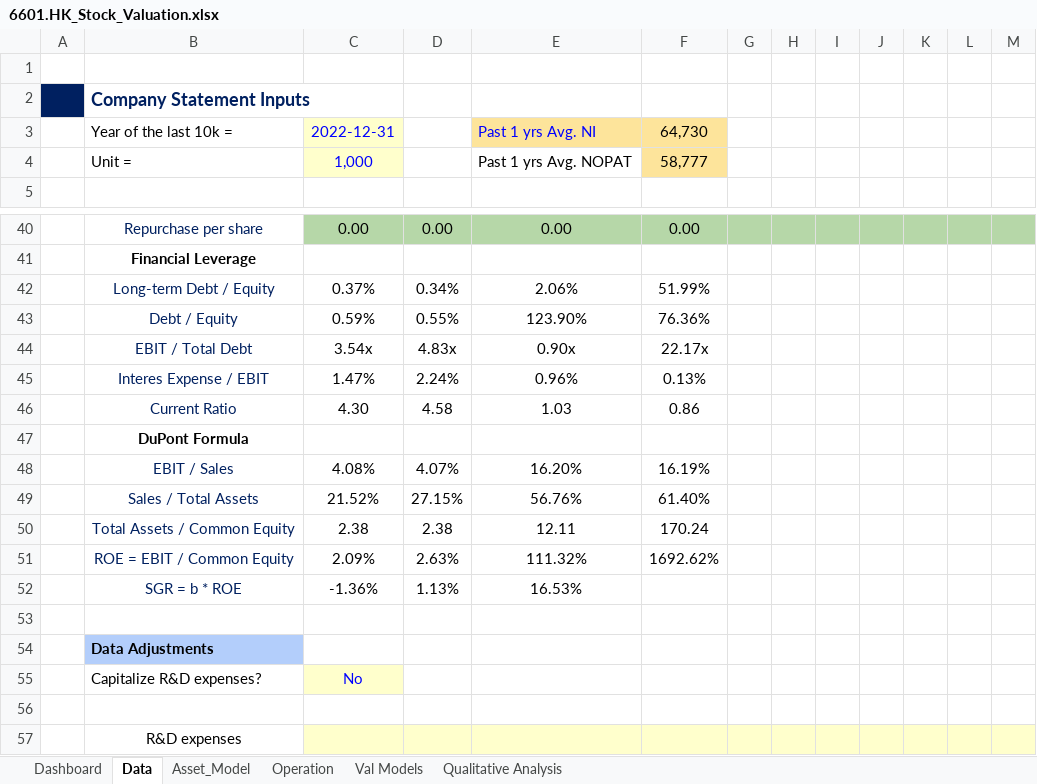
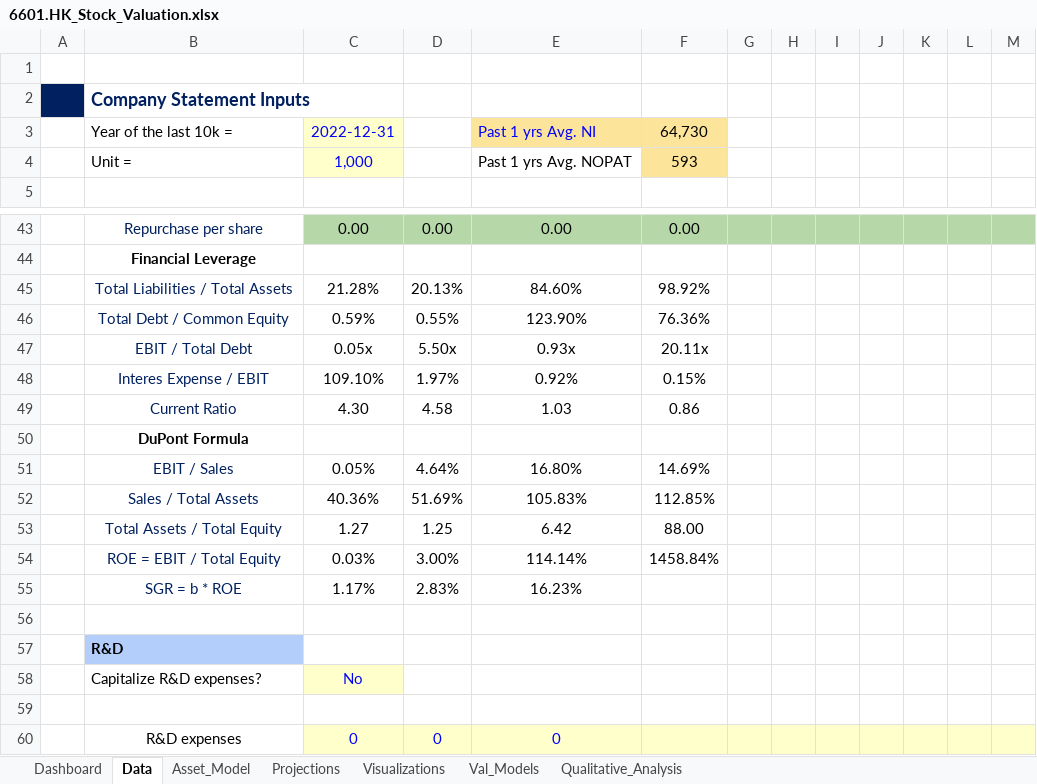
Before and after one commit to JerryChenz/Invest_Proc_v2, an Excel workbook: financial_models/Opportunities/6601.HK_Stock_Valuation.xlsx, sheet Data, drawn as a sheet; only a part is shown, gaps mark what is left out; values as stored, in another font and other column widths than the file's, no borders; conditional formats not drawn; removed rows and columns are numbered as before the commit, all else as after; the diff covers the shown part only; the diff names each change by its address in the sheet, - before the commit and + after, or states it on an @@ line.

Commit message:
Updated the models

```diff
--- a/financial_models/Opportunities/6601.HK_Stock_Valuation.xlsx (sheet Data)
+++ b/financial_models/Opportunities/6601.HK_Stock_Valuation.xlsx (sheet Data)
-sheet tab: Operation
+sheet tab: Projections
-sheet tab: Val Models
+sheet tab: Val_Models
-sheet tab: Qualitative Analysis
+sheet tab: Qualitative_Analysis
+sheet tab: Visualizations
-F4: 58,777
+F4: 593
-row 42:  | Long-term Debt / Equity | 0.37% | 0.34% | 2.06% | 51.99%
+row 45:  | Total Liabilities / Total Assets | 21.28% | 20.13% | 84.60% | 98.92%
-B46: Debt / Equity
+B46: Total Debt / Common Equity
-C47: 3.54x
+C47: 0.05x
-D47: 4.83x
+D47: 5.50x
-E47: 0.90x
+E47: 0.93x
-F47: 22.17x
+F47: 20.11x
-C48: 1.47%
+C48: 109.10%
-D48: 2.24%
+D48: 1.97%
-E48: 0.96%
+E48: 0.92%
-F48: 0.13%
+F48: 0.15%
-C51: 4.08%
+C51: 0.05%
-D51: 4.07%
+D51: 4.64%
-E51: 16.20%
+E51: 16.80%
-F51: 16.19%
+F51: 14.69%
-C52: 21.52%
+C52: 40.36%
-D52: 27.15%
+D52: 51.69%
-E52: 56.76%
+E52: 105.83%
-F52: 61.40%
+F52: 112.85%
-row 50:  | Total Assets / Common Equity | 2.38 | 2.38 | 12.11 | 170.24
-row 51:  | ROE = EBIT / Common Equity | 2.09% | 2.63% | 111.32% | 1692.62%
+row 53:  | Total Assets / Total Equity | 1.27 | 1.25 | 6.42 | 88.00
+row 54:  | ROE = EBIT / Total Equity | 0.03% | 3.00% | 114.14% | 1458.84%
-C55: -1.36%
+C55: 1.17%
-D55: 1.13%
+D55: 2.83%
-E55: 16.53%
+E55: 16.23%
-B57: Data Adjustments
+B57: R&D
-C60: (empty)
+C60: 0
-D60: (empty)
+D60: 0
-E60: (empty)
+E60: 0
```
Also changed, not shown: 5 added rows, 2 removed rows and 38 edited cells elsewhere in this sheet, sheet Val_Models, sheet Asset_Model, sheet Dashboard, sheet Projections, formulas that keep their value, charts or pictures, financial_models/Model_templates/Listed_template/Stock_Valuation.xlsx, financial_models/Opportunities/0083.HK_Stock_Valuation.xlsx, 2 other files.
